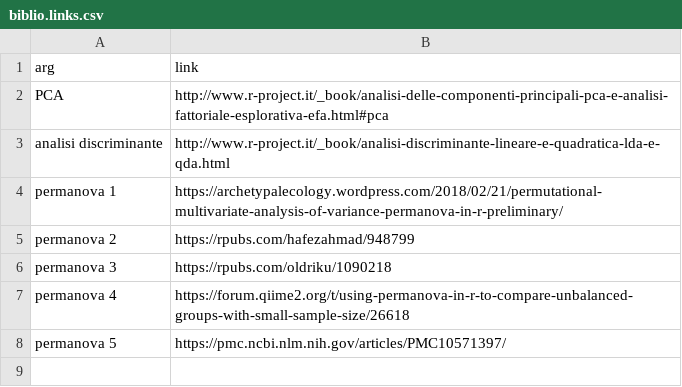
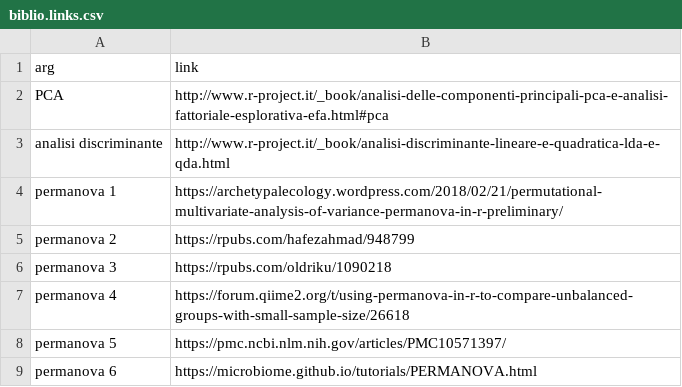
Before and after one commit to alfcrisci/thyme_data_analisys, a CSV file: biblio.links.csv, drawn as a sheet; the diff names each change by its address in the sheet, - before the commit and + after, or states it on an @@ line.

Commit message:
Update biblio.links.csv

```diff
--- a/biblio.links.csv
+++ b/biblio.links.csv
+row 9: permanova 6 | https://microbiome.github.io/tutorials/PERMANOVA.html
```
